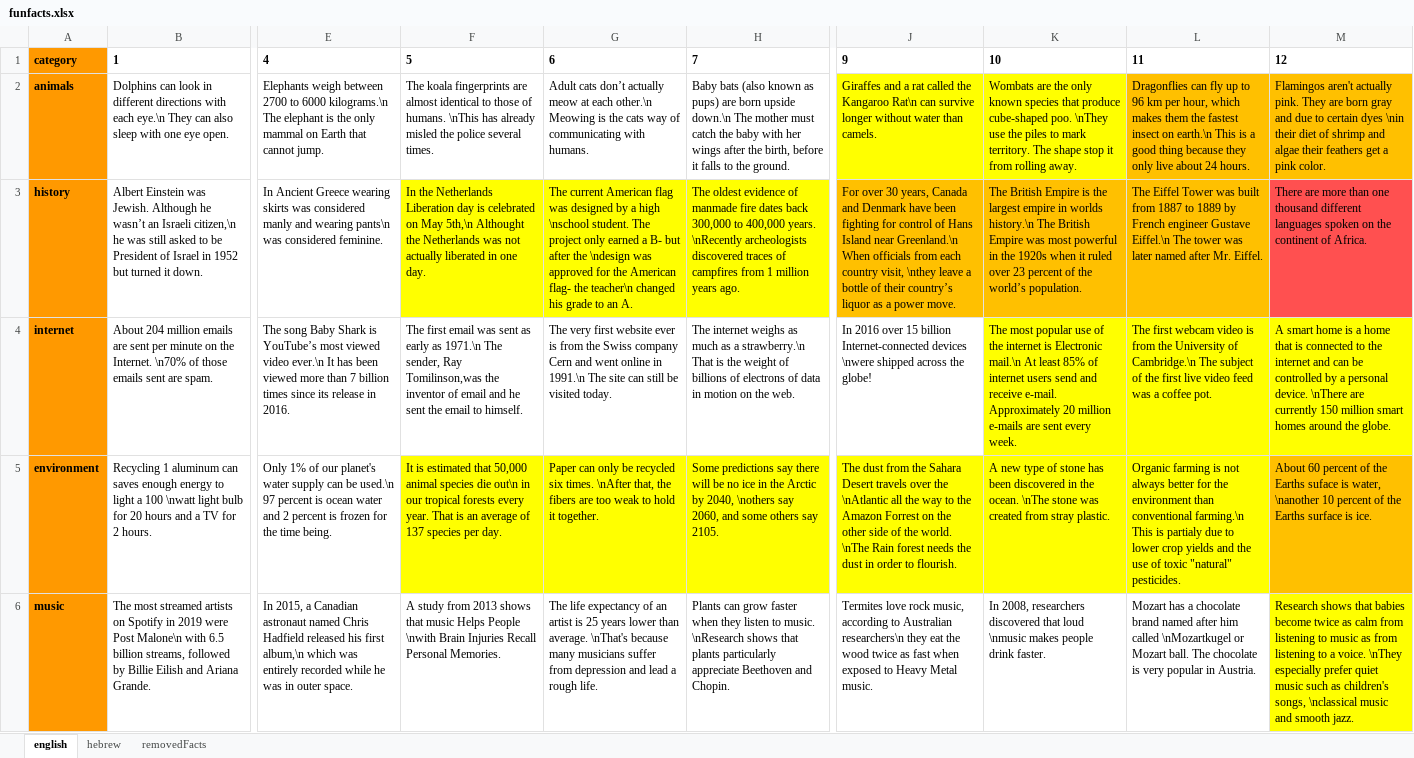
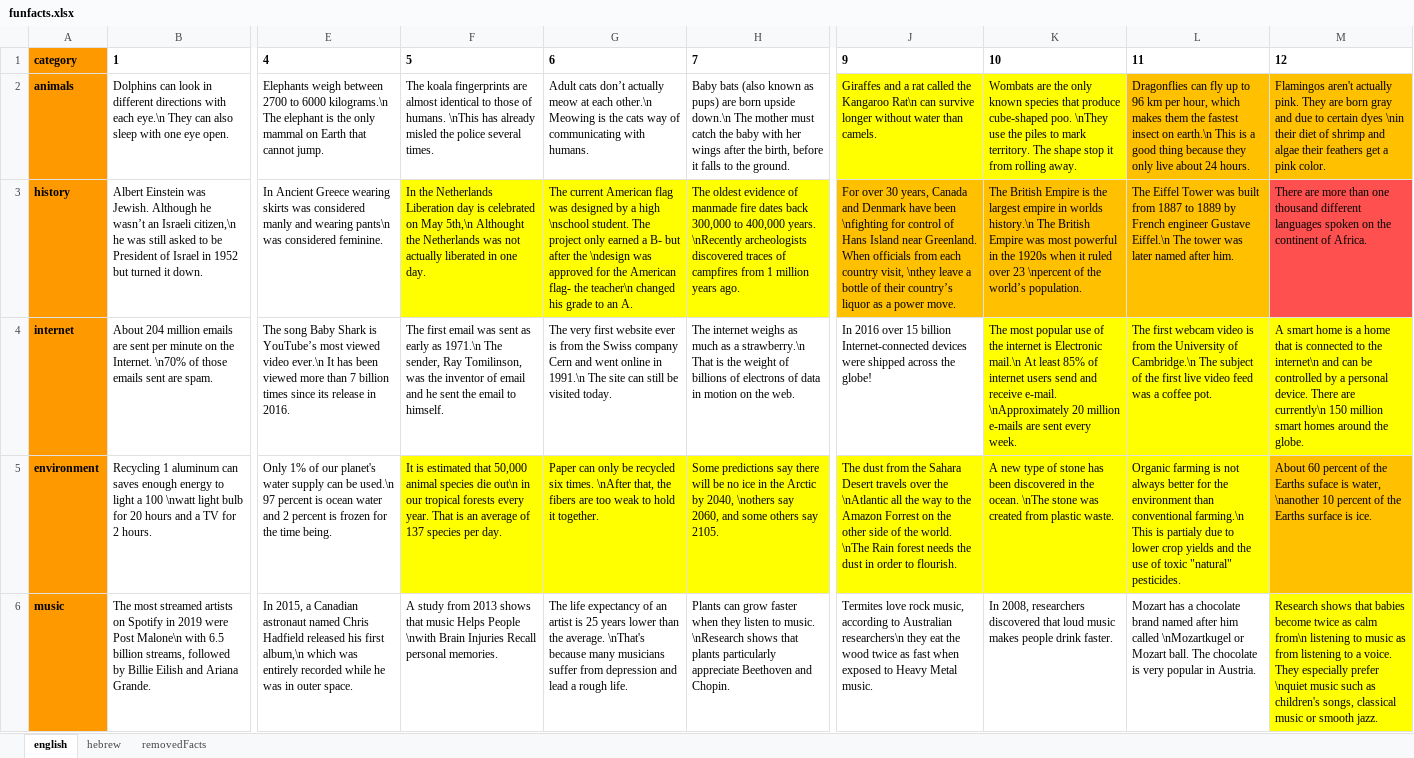
Before and after one commit to CuriosityLabTAU/FacultyGamePhaser, an Excel workbook: convertExcel/funfacts.xlsx, sheet english, drawn as a sheet; only a part is shown, gaps mark what is left out; values as stored, in another font and other column widths than the file's, no borders; the diff covers the shown part only; the diff names each change by its address in the sheet, - before the commit and + after, or states it on an @@ line.

```diff
--- a/convertExcel/funfacts.xlsx (sheet english)
+++ b/convertExcel/funfacts.xlsx (sheet english)
-J3: …have been fighting for control of Hans Island near Greenland.\n When officials…
+J3: …have been \nfighting for control of Hans Island near Greenland. When officials…
-K3: …over 23 percent of the…
+K3: …over 23 \npercent of the…
-L3: …named after Mr. Eiffel.
+L3: …named after him.
-F4: …sender, Ray Tomilinson,was the inventor…
+F4: …sender, Ray Tomilinson, was the inventor…
-J4: …Internet-connected devices \nwere shipped across…
+J4: …Internet-connected devices were shipped across…
-K4: …receive e-mail. Approximately 20 million…
+K4: …receive e-mail. \nApproximately 20 million…
-M4: …to the internet and can be controlled by a personal device. \nThere are currently 150 million…
+M4: …to the internet\n and can be controlled by a personal device. There are currently\n 150 million…
-K5: …created from stray plastic.
+K5: …created from plastic waste.
-F6: …Injuries Recall Personal Memories.
+F6: …Injuries Recall personal memories.
-G6: …lower than average. \nThat's…
+G6: …lower than the average. \nThat's…
-K6: …that loud \nmusic makes people…
+K6: …that loud music makes people…
-M6: …as calm from listening to music as from listening to a voice. \nThey especially prefer quiet music such as children's songs, \nclassical music and smooth jazz.
+M6: …as calm from\n listening to music as from listening to a voice. They especially prefer \nquiet music such as children's songs, classical music or smooth jazz.
```
Also changed, not shown: 5 edited cells elsewhere in this sheet, 13 other files.
